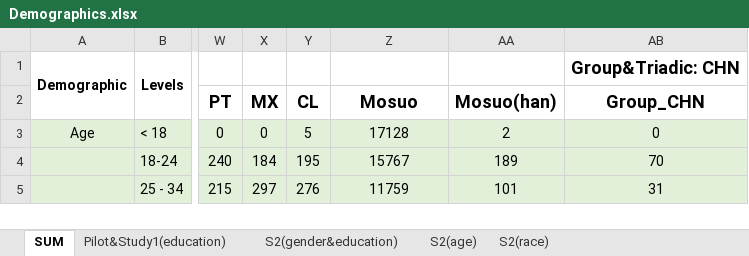
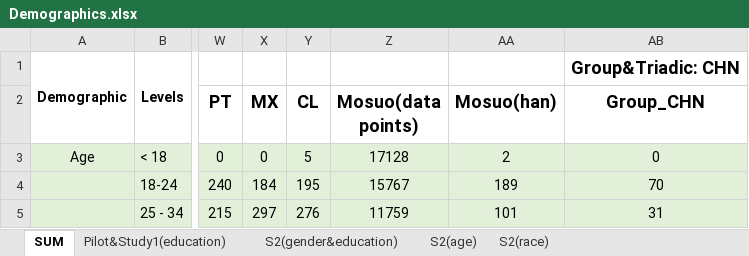
Before and after one commit to BNU-Wang-MSN-Lab/FAVEE-HPP, an Excel workbook: Study2/DataClean_FAVEE_HPP/Demographics.xlsx, sheet SUM, drawn as a sheet; only a part is shown, gaps mark what is left out; values as stored, in another font and other column widths than the file's, no borders; the diff names each change by its address in the sheet, - before the commit and + after, or states it on an @@ line.

Commit message:
upload

```diff
--- a/Study2/DataClean_FAVEE_HPP/Demographics.xlsx (sheet SUM)
+++ b/Study2/DataClean_FAVEE_HPP/Demographics.xlsx (sheet SUM)
-Z2: Mosuo
+Z2: Mosuo(data points)
```
